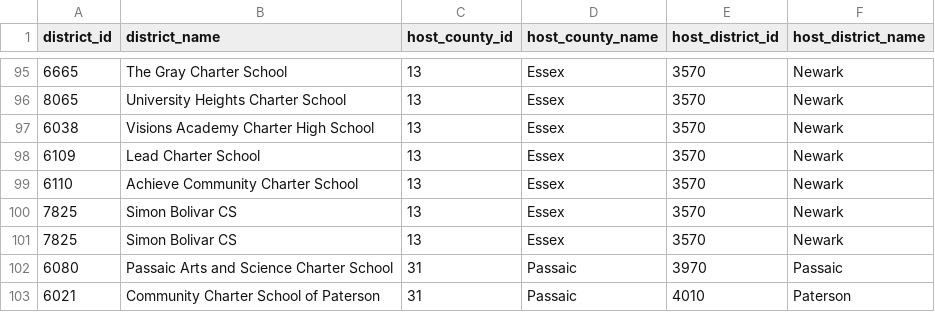
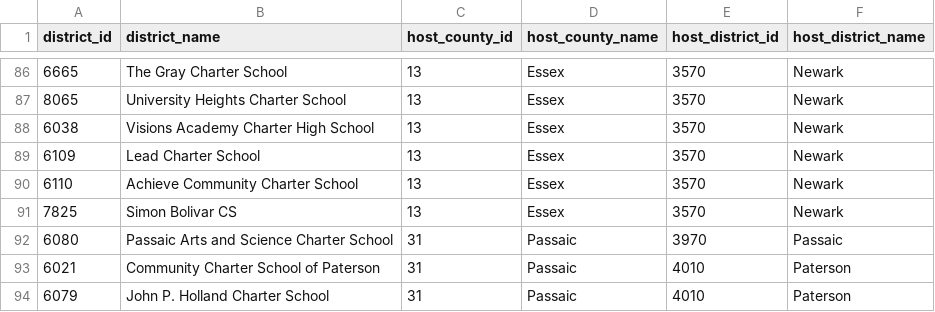
Before and after one commit to almartin82/njschooldata, a CSV file: data-raw/charter_city.csv, drawn as a sheet; only a part is shown, gaps mark what is left out; the shorter side is filled out with more unchanged rows; removed rows and columns are numbered as before the commit, all else as after; the diff covers the shown part only; the diff names each change by its address in the sheet, - before the commit and + after, or states it on an @@ line.

```diff
--- a/data-raw/charter_city.csv
+++ b/data-raw/charter_city.csv
-row 101: 7825 | Simon Bolivar CS | 13 | Essex | 3570 | Newark
```
Also changed, not shown: 3 added rows and 22 removed rows elsewhere in this file, 48 other files.
